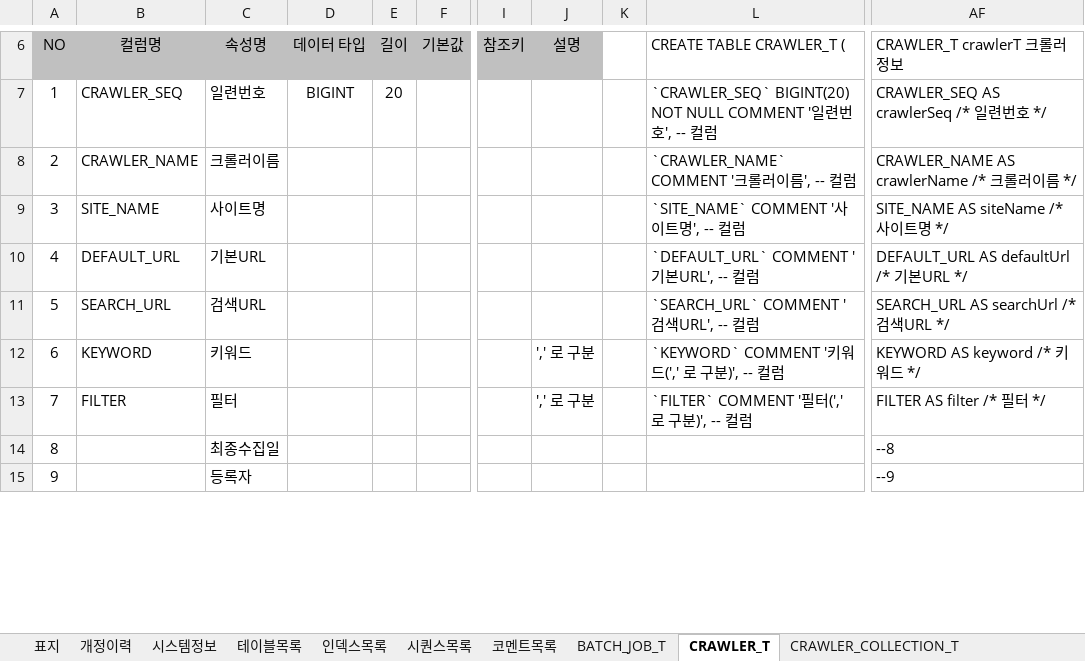
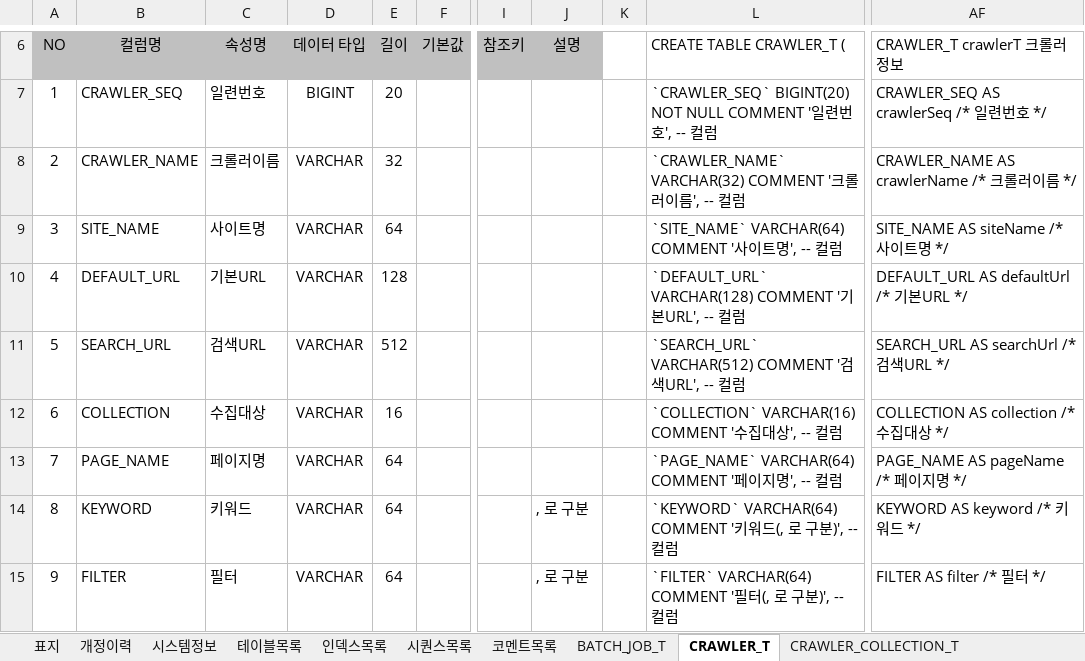
Before and after one commit to GreatMrPark/gmp, an Excel workbook: Helper/doc/GMP_HELPER_테이블정의서.xlsm, sheet CRAWLER_T, drawn as a sheet; only a part is shown, gaps mark what is left out; values as stored, in another font and other column widths than the file's, no borders; the diff covers the shown part only; the diff names each change by its address in the sheet, - before the commit and + after, or states it on an @@ line.

```diff
--- a/Helper/doc/GMP_HELPER_테이블정의서.xlsm (sheet CRAWLER_T)
+++ b/Helper/doc/GMP_HELPER_테이블정의서.xlsm (sheet CRAWLER_T)
-D8:D15: (empty)
+D8:D15: VARCHAR
-E8: (empty)
+E8: 32
-L8: `CRAWLER_NAME` COMMENT '크롤러이름', -- 컬럼
+L8: `CRAWLER_NAME` VARCHAR(32) COMMENT '크롤러이름', -- 컬럼
-E9: (empty)
+E9: 64
-L9: `SITE_NAME` COMMENT '사이트명', -- 컬럼
+L9: `SITE_NAME` VARCHAR(64) COMMENT '사이트명', -- 컬럼
-E10: (empty)
+E10: 128
-L10: `DEFAULT_URL` COMMENT '기본URL', -- 컬럼
+L10: `DEFAULT_URL` VARCHAR(128) COMMENT '기본URL', -- 컬럼
-E11: (empty)
+E11: 512
-L11: `SEARCH_URL` COMMENT '검색URL', -- 컬럼
+L11: `SEARCH_URL` VARCHAR(512) COMMENT '검색URL', -- 컬럼
-B12: KEYWORD
+B12: COLLECTION
-C12: 키워드
+C12: 수집대상
-E12: (empty)
+E12: 16
-J12:J13: ',' 로 구분
+J12:J13: (empty)
-L12: `KEYWORD` COMMENT '키워드(',' 로 구분)', -- 컬럼
+L12: `COLLECTION` VARCHAR(16) COMMENT '수집대상', -- 컬럼
-AF12: KEYWORD AS keyword /* 키워드 */
+AF12: COLLECTION AS collection /* 수집대상 */
-B13: FILTER
+B13: PAGE_NAME
-C13: 필터
+C13: 페이지명
-E13:E15: (empty)
+E13:E15: 64
-L13: `FILTER` COMMENT '필터(',' 로 구분)', -- 컬럼
+L13: `PAGE_NAME` VARCHAR(64) COMMENT '페이지명', -- 컬럼
-AF13: FILTER AS filter /* 필터 */
+AF13: PAGE_NAME AS pageName /* 페이지명 */
-B14: (empty)
+B14: KEYWORD
-C14: 최종수집일
+C14: 키워드
-J14:J15: (empty)
+J14:J15: , 로 구분
-L14: (empty)
+L14: `KEYWORD` VARCHAR(64) COMMENT '키워드(, 로 구분)', -- 컬럼
-AF14: --8
+AF14: KEYWORD AS keyword /* 키워드 */
-B15: (empty)
+B15: FILTER
-C15: 등록자
+C15: 필터
-L15: (empty)
+L15: `FILTER` VARCHAR(64) COMMENT '필터(, 로 구분)', -- 컬럼
-AF15: --9
+AF15: FILTER AS filter /* 필터 */
```
Also changed, not shown: 27 edited cells elsewhere in this sheet, sheet CRAWLER_COLLECTION_T, 5 other files.
